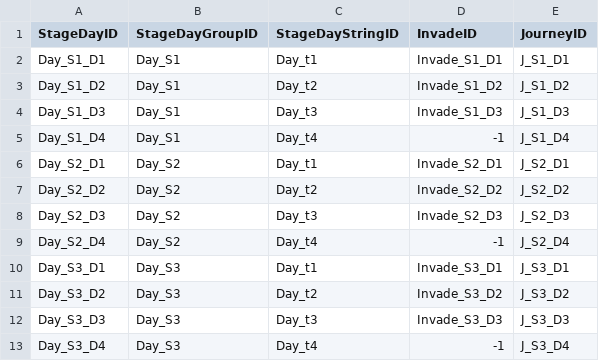
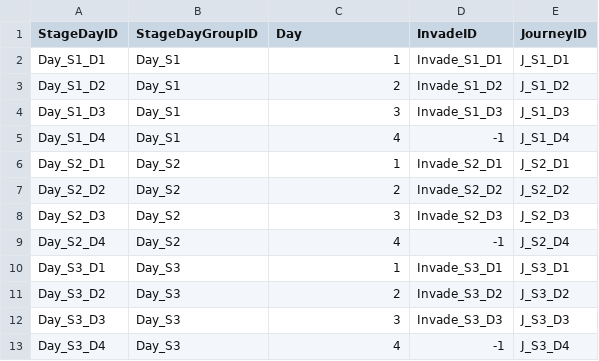
Before and after one commit to FrenzyNight/Heros-Manager, a CSV file: HerosManager/Assets/Resources/CSVData/StageDayTable.csv, drawn as a sheet.

```diff
--- a/HerosManager/Assets/Resources/CSVData/StageDayTable.csv
+++ b/HerosManager/Assets/Resources/CSVData/StageDayTable.csv
@@ -1,13 +1,13 @@
-StageDayID,StageDayGroupID,StageDayStringID,InvadeID,JourneyID
-Day_S1_D1,Day_S1,Day_t1,Invade_S1_D1,J_S1_D1
-Day_S1_D2,Day_S1,Day_t2,Invade_S1_D2,J_S1_D2
-Day_S1_D3,Day_S1,Day_t3,Invade_S1_D3,J_S1_D3
-Day_S1_D4,Day_S1,Day_t4,-1,J_S1_D4
-Day_S2_D1,Day_S2,Day_t1,Invade_S2_D1,J_S2_D1
-Day_S2_D2,Day_S2,Day_t2,Invade_S2_D2,J_S2_D2
-Day_S2_D3,Day_S2,Day_t3,Invade_S2_D3,J_S2_D3
-Day_S2_D4,Day_S2,Day_t4,-1,J_S2_D4
-Day_S3_D1,Day_S3,Day_t1,Invade_S3_D1,J_S3_D1
-Day_S3_D2,Day_S3,Day_t2,Invade_S3_D2,J_S3_D2
-Day_S3_D3,Day_S3,Day_t3,Invade_S3_D3,J_S3_D3
-Day_S3_D4,Day_S3,Day_t4,-1,J_S3_D4
+StageDayID,StageDayGroupID,Day,InvadeID,JourneyID
+Day_S1_D1,Day_S1,1,Invade_S1_D1,J_S1_D1
+Day_S1_D2,Day_S1,2,Invade_S1_D2,J_S1_D2
+Day_S1_D3,Day_S1,3,Invade_S1_D3,J_S1_D3
+Day_S1_D4,Day_S1,4,-1,J_S1_D4
+Day_S2_D1,Day_S2,1,Invade_S2_D1,J_S2_D1
+Day_S2_D2,Day_S2,2,Invade_S2_D2,J_S2_D2
+Day_S2_D3,Day_S2,3,Invade_S2_D3,J_S2_D3
+Day_S2_D4,Day_S2,4,-1,J_S2_D4
+Day_S3_D1,Day_S3,1,Invade_S3_D1,J_S3_D1
+Day_S3_D2,Day_S3,2,Invade_S3_D2,J_S3_D2
+Day_S3_D3,Day_S3,3,Invade_S3_D3,J_S3_D3
+Day_S3_D4,Day_S3,4,-1,J_S3_D4
```
Also changed, not shown: HerosManager/Assets/Resources/CSVData/StageTable.csv, 6 other files.
